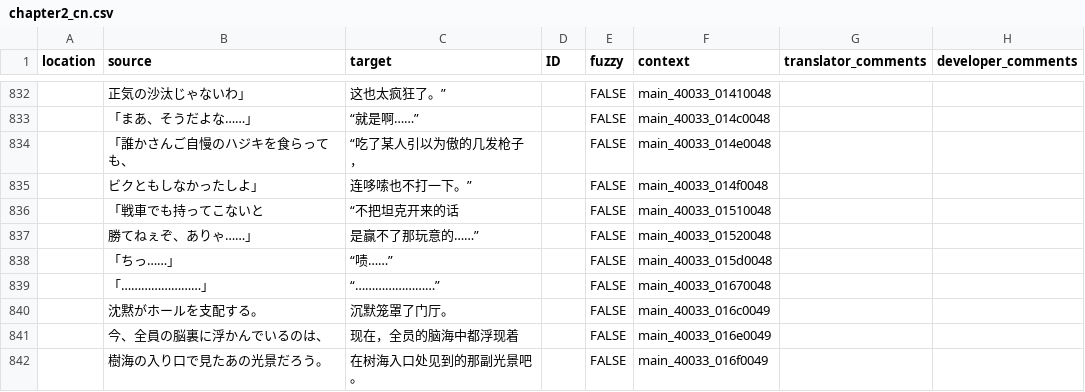
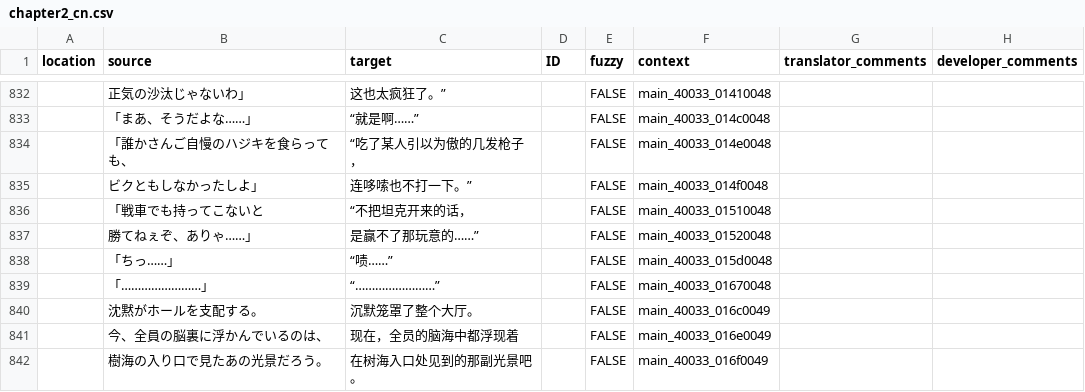
Before and after one commit to 999maip/shiin_test, a CSV file: text/chapter2_cn.csv, drawn as a sheet; only a part is shown, gaps mark what is left out.

```diff
--- a/text/chapter2_cn.csv
+++ b/text/chapter2_cn.csv
@@ -835,3 +835,3 @@
 "","　ビクともしなかったしよ」","　连哆嗦也不打一下。”","","FALSE","main_40033_014f0048","",""
-"","「戦車でも持ってこないと","“不把坦克开来的话","","FALSE","main_40033_01510048","",""
+"","「戦車でも持ってこないと","“不把坦克开来的话，","","FALSE","main_40033_01510048","",""
 "","　勝てねぇぞ、ありゃ……」","　是赢不了那玩意的……”","","FALSE","main_40033_01520048","",""
@@ -839,3 +839,3 @@
 "","「……………………」","“……………………”","","FALSE","main_40033_01670048","",""
-"","沈黙がホールを支配する。","沉默笼罩了门厅。","","FALSE","main_40033_016c0049","",""
+"","沈黙がホールを支配する。","沉默笼罩了整个大厅。","","FALSE","main_40033_016c0049","",""
 "","今、全員の脳裏に浮かんでいるのは、","现在，全员的脑海中都浮现着","","FALSE","main_40033_016e0049","",""
```
Also changed, not shown: text/chapter1_cn.csv, text/chapter4_cn.csv, 6 other files.
